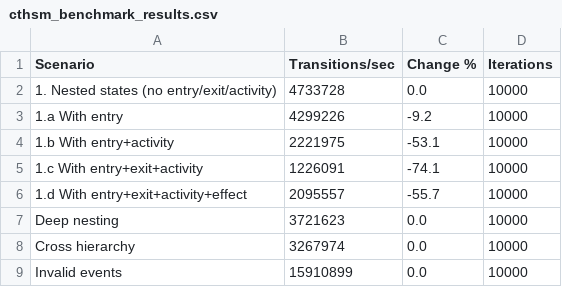
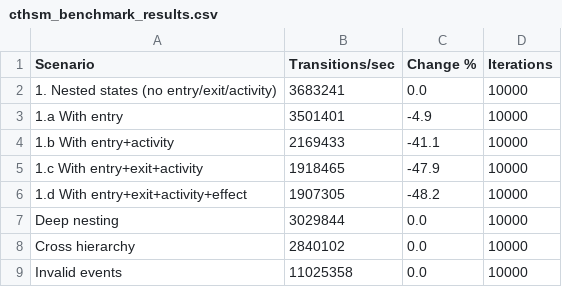
Before and after one commit to stateforward/hsm-cpp, a CSV file: cthsm_benchmark_results.csv, drawn as a sheet.

```diff
--- a/cthsm_benchmark_results.csv
+++ b/cthsm_benchmark_results.csv
@@ -1,9 +1,9 @@
 Scenario,Transitions/sec,Change %,Iterations
-"1. Nested states (no entry/exit/activity)",4733728,0.0,10000
-"1.a With entry",4299226,-9.2,10000
-"1.b With entry+activity",2221975,-53.1,10000
-"1.c With entry+exit+activity",1226091,-74.1,10000
-"1.d With entry+exit+activity+effect",2095557,-55.7,10000
-"Deep nesting",3721623,0.0,10000
-"Cross hierarchy",3267974,0.0,10000
-"Invalid events",15910899,0.0,10000
+"1. Nested states (no entry/exit/activity)",3683241,0.0,10000
+"1.a With entry",3501401,-4.9,10000
+"1.b With entry+activity",2169433,-41.1,10000
+"1.c With entry+exit+activity",1918465,-47.9,10000
+"1.d With entry+exit+activity+effect",1907305,-48.2,10000
+"Deep nesting",3029844,0.0,10000
+"Cross hierarchy",2840102,0.0,10000
+"Invalid events",11025358,0.0,10000
```
Also changed, not shown: 13 other files.
